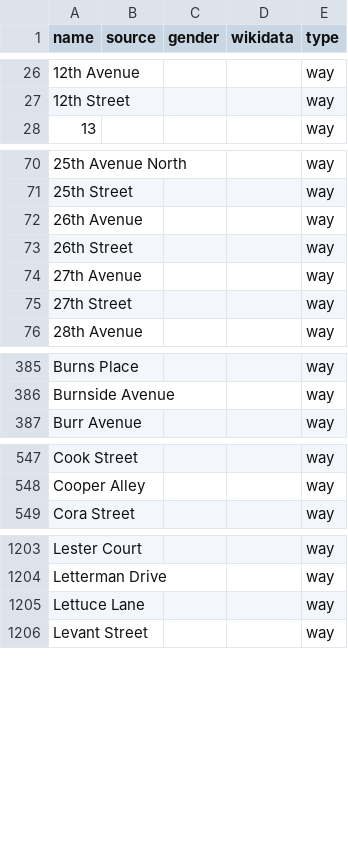
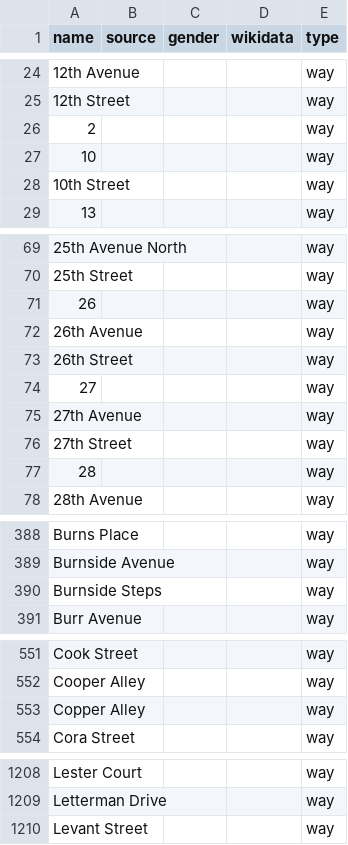
Before and after one commit to EqualStreetNames/equalstreetnames-sanfrancisco, a CSV file: data/other.csv, drawn as a sheet; only a part is shown, gaps mark what is left out; removed rows and columns are numbered as before the commit, all else as after; the diff covers the shown part only; the diff names each change by its address in the sheet, - before the commit and + after, or states it on an @@ line.

```diff
--- a/data/other.csv
+++ b/data/other.csv
@@ row 48 moved to row 26: 2 @@
@@ row 19 moved to row 27: 10 @@
@@ row 21 moved to row 28: 10th Street @@
+row 71: 26 |  |  |  | way
+row 74: 27 |  |  |  | way
+row 77: 28 |  |  |  | way
+row 390: Burnside Steps |  |  |  | way
+row 553: Copper Alley |  |  |  | way
-row 1205: Lettuce Lane |  |  |  | way
```
Also changed, not shown: 2 moved rows elsewhere in this file, 3 other files.
